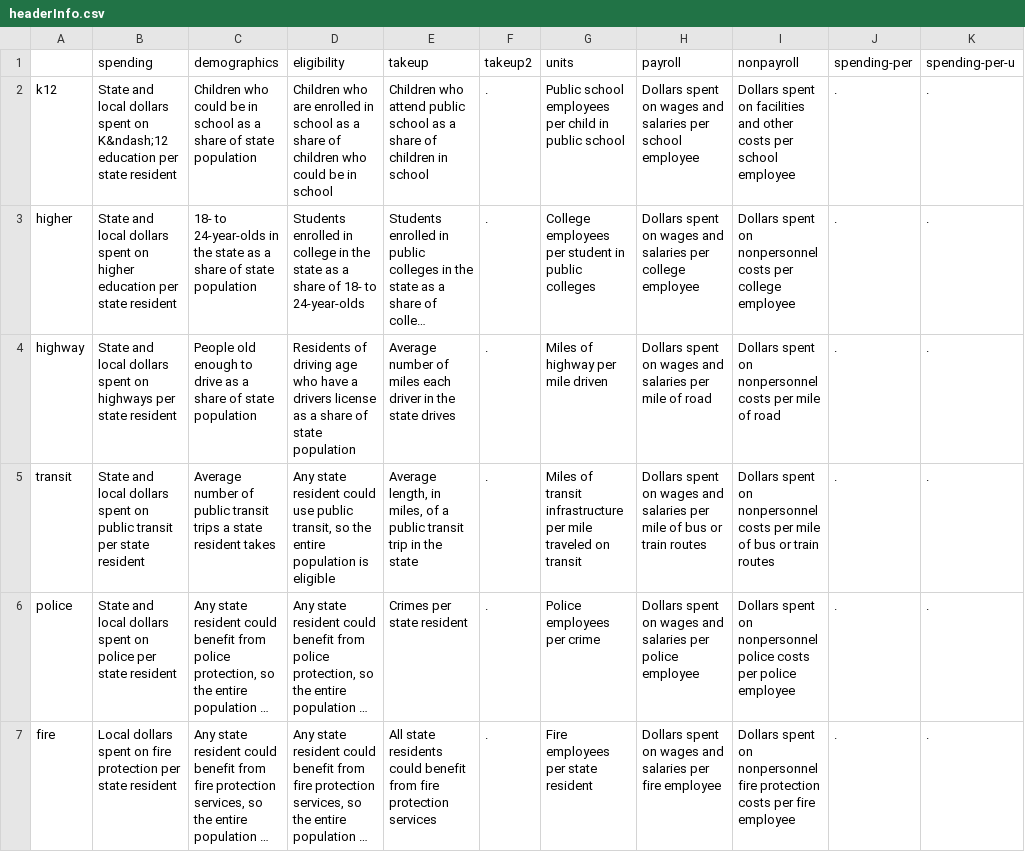
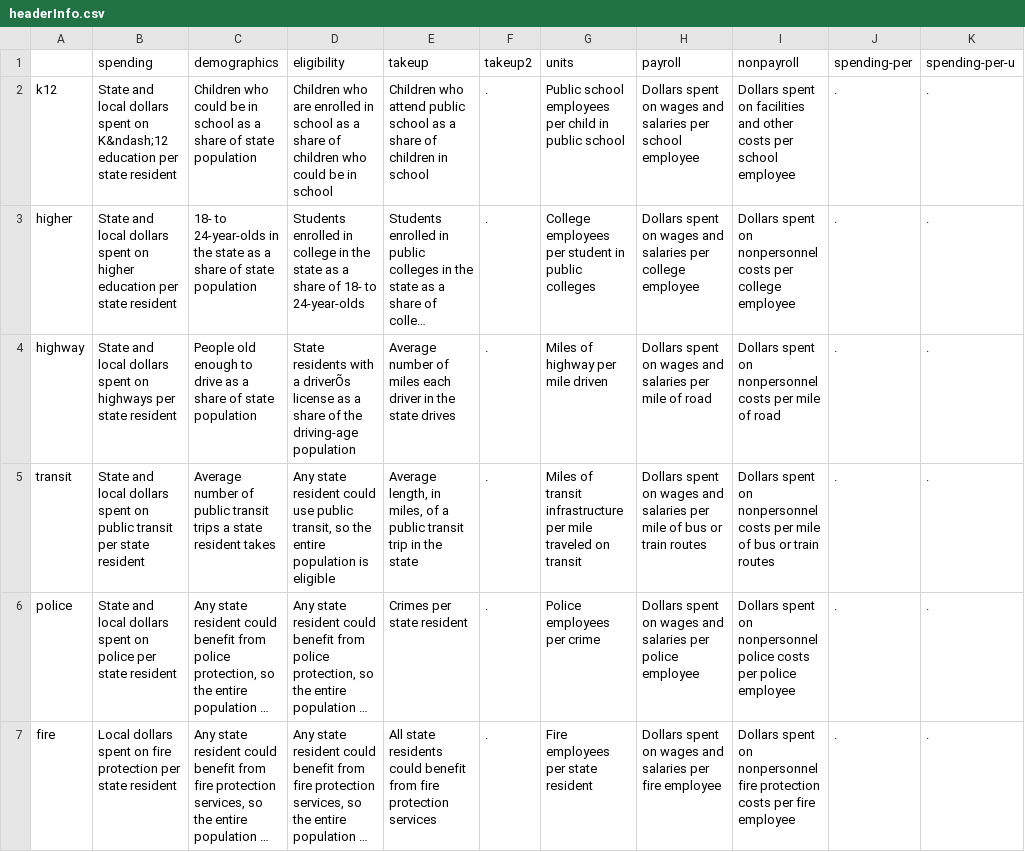
Before and after one commit to UrbanInstitute/what-drives-state-spending, a CSV file: data/annotations/headerInfo.csv, drawn as a sheet; only a part is shown; long unchanged cells end in …; the diff covers the shown part only; the diff names each change by its address in the sheet, - before the commit and + after, or states it on an @@ line.

```diff
--- a/data/annotations/headerInfo.csv
+++ b/data/annotations/headerInfo.csv
-D4 (eligibility): Residents of driving age who have a drivers license as a share of state population
+D4 (eligibility): State residents with a driverÕs license as a share of the driving-age population
```
Also changed, not shown: 3 edited cells elsewhere in this file, 10 other files.
